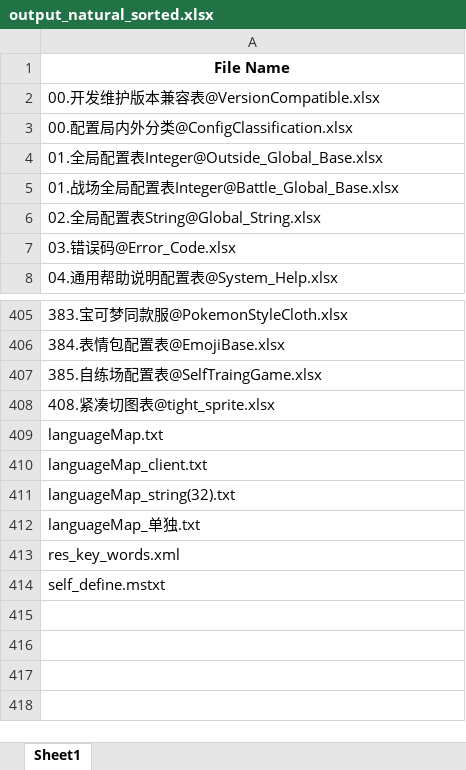
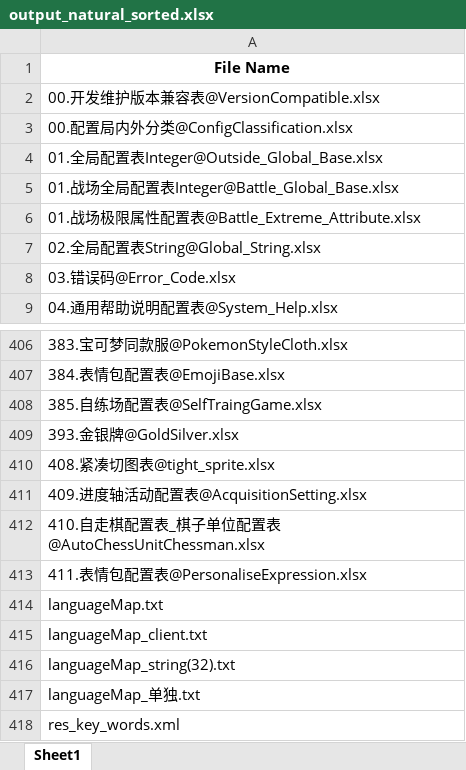
Before and after one commit to sorryzcc/ResXlsx_Files_List, an Excel workbook: output_natural_sorted.xlsx, sheet Sheet1, drawn as a sheet; only a part is shown, gaps mark what is left out; the shorter side is filled out with more unchanged rows; values as stored, in another font and other column widths than the file's, no borders; the diff names each change by its address in the sheet, - before the commit and + after, or states it on an @@ line.

Commit message:
拉取svn后 重新生成excel

```diff
--- a/output_natural_sorted.xlsx (sheet Sheet1)
+++ b/output_natural_sorted.xlsx (sheet Sheet1)
+row 6: 01.战场极限属性配置表@Battle_Extreme_Attribute.xlsx
+row 409: 393.金银牌@GoldSilver.xlsx
+row 411: 409.进度轴活动配置表@AcquisitionSetting.xlsx
+row 412: 410.自走棋配置表_棋子单位配置表@AutoChessUnitChessman.xlsx
+row 413: 411.表情包配置表@PersonaliseExpression.xlsx
```
